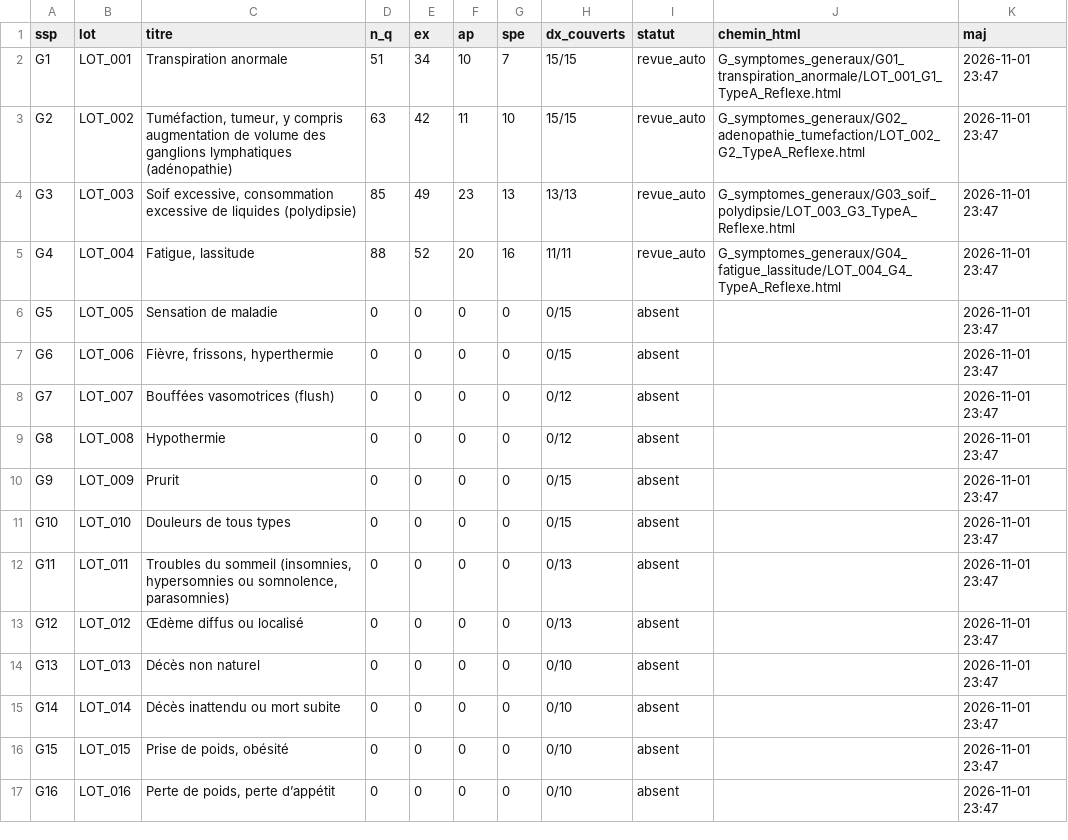
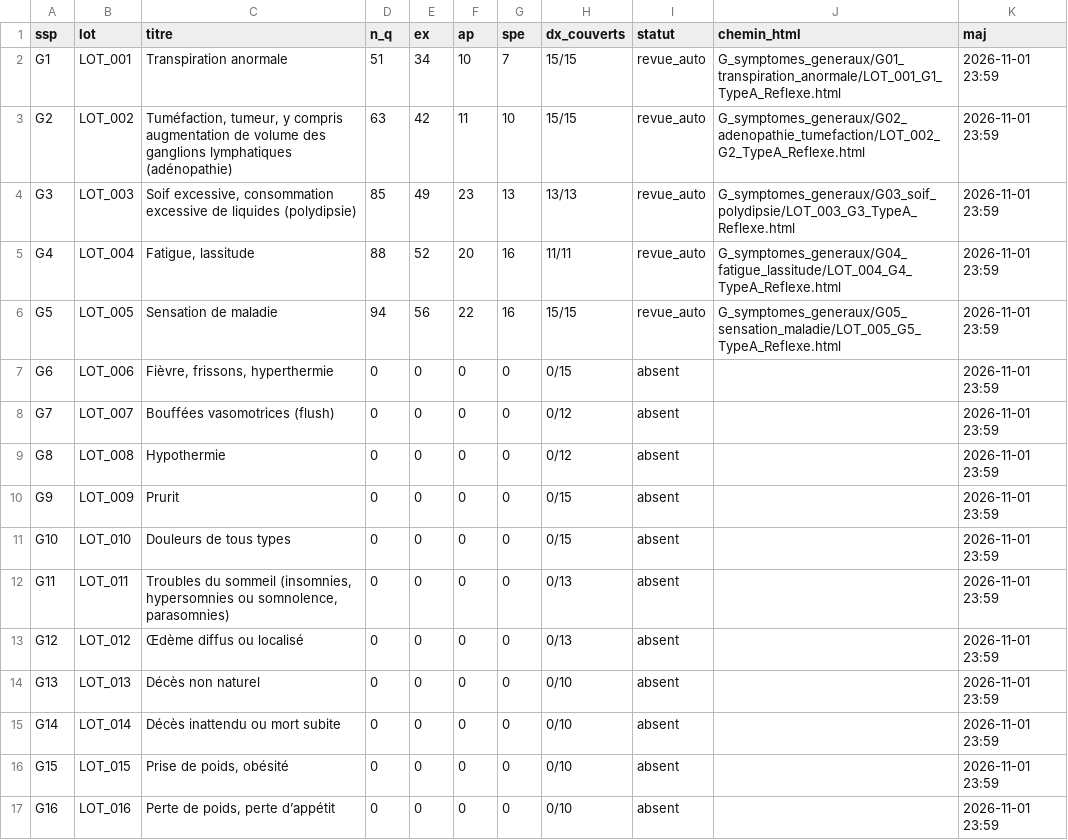
Before and after one commit to vialdjoukang-spec/organigramme-examen-federal, a CSV file: Revision/_index/REGISTRE.csv, drawn as a sheet.

```diff
--- a/Revision/_index/REGISTRE.csv
+++ b/Revision/_index/REGISTRE.csv
@@ -1,17 +1,17 @@
 ssp,lot,titre,n_q,ex,ap,spe,dx_couverts,statut,chemin_html,maj
-G1,LOT_001,Transpiration anormale,51,34,10,7,15/15,revue_auto,G_symptomes_generaux/G01_transpiration_anormale/LOT_001_G1_TypeA_Reflexe.html,2026-11-01 23:47
-G2,LOT_002,"Tuméfaction, tumeur, y compris augmentation de volume des ganglions lymphatiques (adénopathie)",63,42,11,10,15/15,revue_auto,G_symptomes_generaux/G02_adenopathie_tumefaction/LOT_002_G2_TypeA_Reflexe.html,2026-11-01 23:47
-G3,LOT_003,"Soif excessive, consommation excessive de liquides (polydipsie)",85,49,23,13,13/13,revue_auto,G_symptomes_generaux/G03_soif_polydipsie/LOT_003_G3_TypeA_Reflexe.html,2026-11-01 23:47
-G4,LOT_004,"Fatigue, lassitude",88,52,20,16,11/11,revue_auto,G_symptomes_generaux/G04_fatigue_lassitude/LOT_004_G4_TypeA_Reflexe.html,2026-11-01 23:47
-G5,LOT_005,Sensation de maladie,0,0,0,0,0/15,absent,,2026-11-01 23:47
-G6,LOT_006,"Fièvre, frissons, hyperthermie",0,0,0,0,0/15,absent,,2026-11-01 23:47
-G7,LOT_007,Bouffées vasomotrices (flush),0,0,0,0,0/12,absent,,2026-11-01 23:47
-G8,LOT_008,Hypothermie,0,0,0,0,0/12,absent,,2026-11-01 23:47
-G9,LOT_009,Prurit,0,0,0,0,0/15,absent,,2026-11-01 23:47
-G10,LOT_010,Douleurs de tous types,0,0,0,0,0/15,absent,,2026-11-01 23:47
-G11,LOT_011,"Troubles du sommeil (insomnies, hypersomnies ou somnolence, parasomnies)",0,0,0,0,0/13,absent,,2026-11-01 23:47
-G12,LOT_012,Œdème diffus ou localisé,0,0,0,0,0/13,absent,,2026-11-01 23:47
-G13,LOT_013,Décès non naturel,0,0,0,0,0/10,absent,,2026-11-01 23:47
-G14,LOT_014,Décès inattendu ou mort subite,0,0,0,0,0/10,absent,,2026-11-01 23:47
-G15,LOT_015,"Prise de poids, obésité",0,0,0,0,0/10,absent,,2026-11-01 23:47
-G16,LOT_016,"Perte de poids, perte d’appétit",0,0,0,0,0/10,absent,,2026-11-01 23:47
+G1,LOT_001,Transpiration anormale,51,34,10,7,15/15,revue_auto,G_symptomes_generaux/G01_transpiration_anormale/LOT_001_G1_TypeA_Reflexe.html,2026-11-01 23:59
+G2,LOT_002,"Tuméfaction, tumeur, y compris augmentation de volume des ganglions lymphatiques (adénopathie)",63,42,11,10,15/15,revue_auto,G_symptomes_generaux/G02_adenopathie_tumefaction/LOT_002_G2_TypeA_Reflexe.html,2026-11-01 23:59
+G3,LOT_003,"Soif excessive, consommation excessive de liquides (polydipsie)",85,49,23,13,13/13,revue_auto,G_symptomes_generaux/G03_soif_polydipsie/LOT_003_G3_TypeA_Reflexe.html,2026-11-01 23:59
+G4,LOT_004,"Fatigue, lassitude",88,52,20,16,11/11,revue_auto,G_symptomes_generaux/G04_fatigue_lassitude/LOT_004_G4_TypeA_Reflexe.html,2026-11-01 23:59
+G5,LOT_005,Sensation de maladie,94,56,22,16,15/15,revue_auto,G_symptomes_generaux/G05_sensation_maladie/LOT_005_G5_TypeA_Reflexe.html,2026-11-01 23:59
+G6,LOT_006,"Fièvre, frissons, hyperthermie",0,0,0,0,0/15,absent,,2026-11-01 23:59
+G7,LOT_007,Bouffées vasomotrices (flush),0,0,0,0,0/12,absent,,2026-11-01 23:59
+G8,LOT_008,Hypothermie,0,0,0,0,0/12,absent,,2026-11-01 23:59
+G9,LOT_009,Prurit,0,0,0,0,0/15,absent,,2026-11-01 23:59
+G10,LOT_010,Douleurs de tous types,0,0,0,0,0/15,absent,,2026-11-01 23:59
+G11,LOT_011,"Troubles du sommeil (insomnies, hypersomnies ou somnolence, parasomnies)",0,0,0,0,0/13,absent,,2026-11-01 23:59
+G12,LOT_012,Œdème diffus ou localisé,0,0,0,0,0/13,absent,,2026-11-01 23:59
+G13,LOT_013,Décès non naturel,0,0,0,0,0/10,absent,,2026-11-01 23:59
+G14,LOT_014,Décès inattendu ou mort subite,0,0,0,0,0/10,absent,,2026-11-01 23:59
+G15,LOT_015,"Prise de poids, obésité",0,0,0,0,0/10,absent,,2026-11-01 23:59
+G16,LOT_016,"Perte de poids, perte d’appétit",0,0,0,0,0/10,absent,,2026-11-01 23:59
```
Also changed, not shown: 8 other files.
